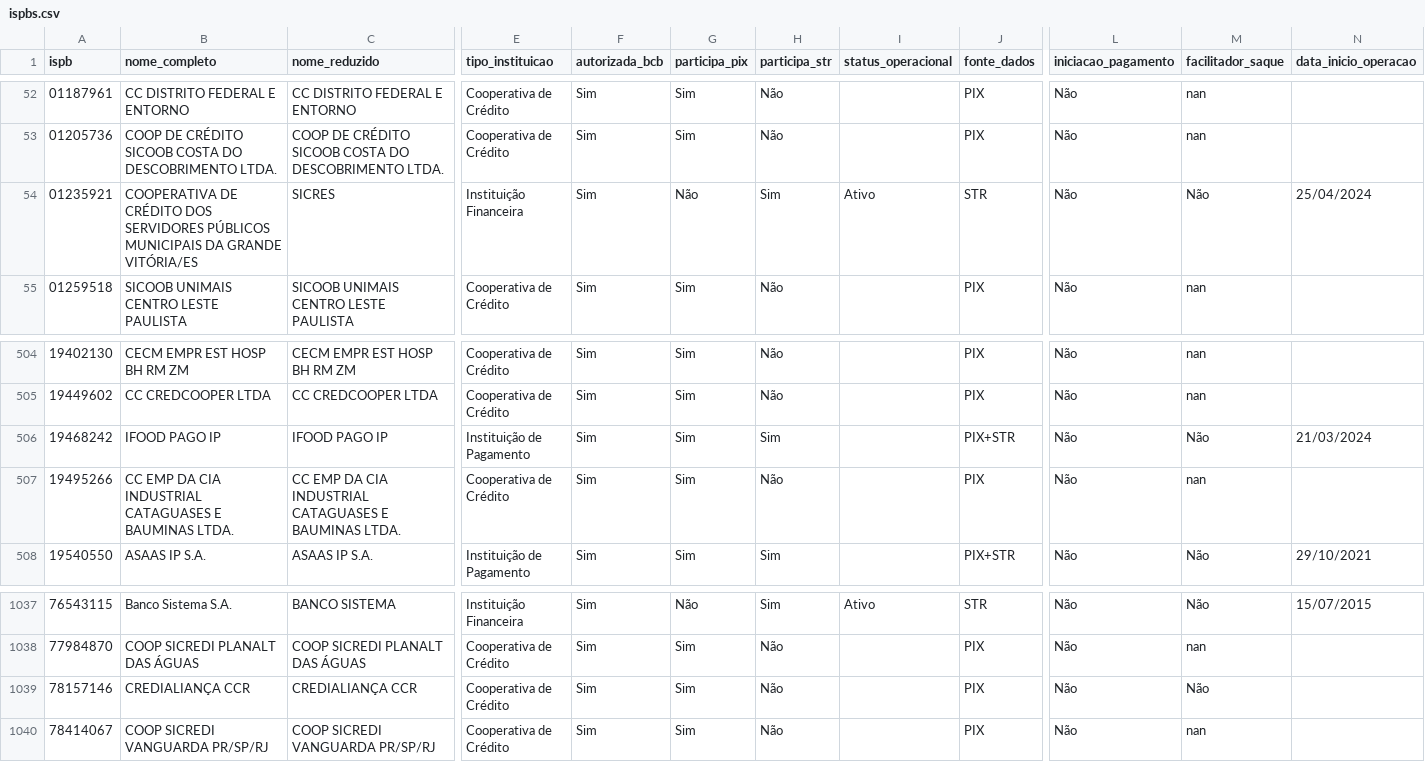
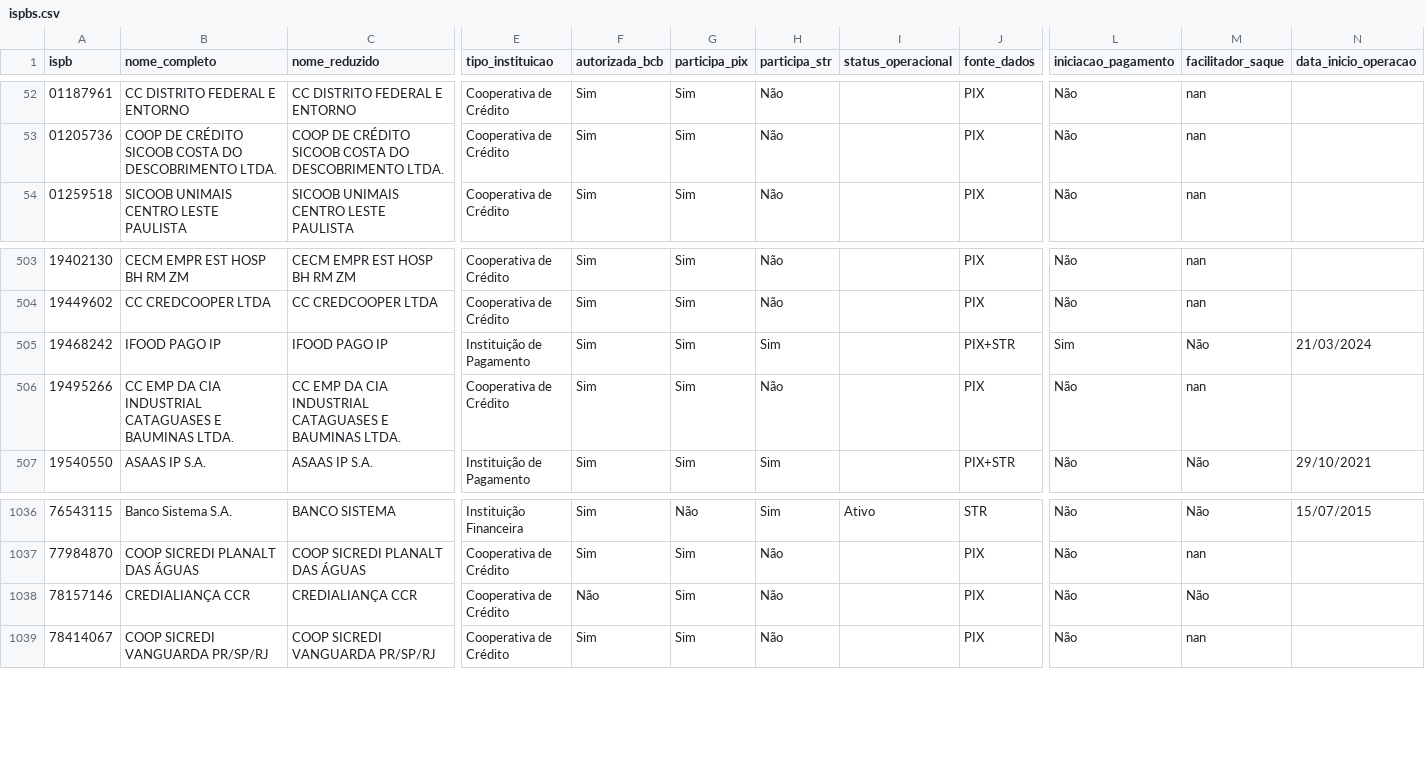
Before and after one commit to antoniopaolillo/brasil-ispb-database, a CSV file: data/ispbs.csv, drawn as a sheet; only a part is shown, gaps mark what is left out; removed rows and columns are numbered as before the commit, all else as after; rows hold the shown columns only; the diff names each change by its address in the sheet, - before the commit and + after, or states it on an @@ line.

```diff
--- a/data/ispbs.csv
+++ b/data/ispbs.csv
-row 54: 01235921 | COOPERATIVA DE CRÉDITO DOS SERVIDORES PÚBLICOS MUNICIPAIS DA GRANDE VITÓRIA/ES | SICRES | Instituição Financeira | Sim | Não | Sim | Ativo | STR | Não | Não | 25/04/2024
-L505 (iniciacao_pagamento): Não
+L505 (iniciacao_pagamento): Sim
-F1038 (autorizada_bcb): Sim
+F1038 (autorizada_bcb): Não
```
Also changed, not shown: 2 other files.
